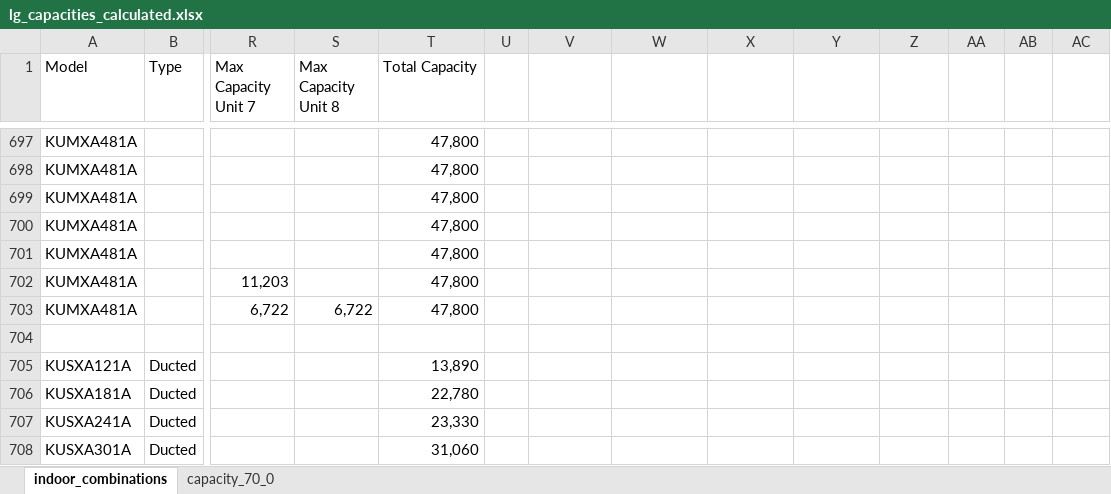
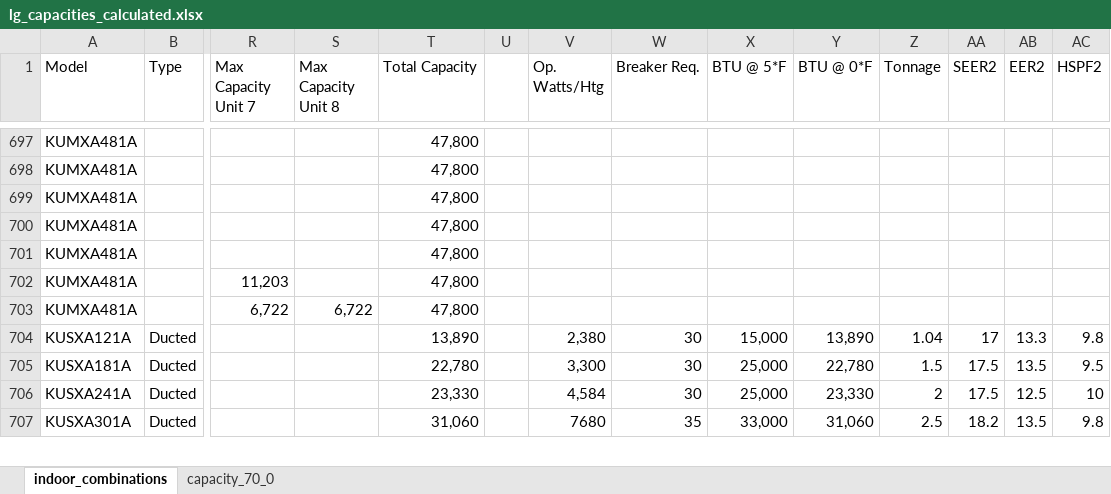
Before and after one commit to alextwest/ashp_calculator, an Excel workbook: backend/assets/data/lg_capacities_calculated.xlsx, sheet indoor_combinations, drawn as a sheet; only a part is shown, gaps mark what is left out; values as stored, in another font and other column widths than the file's, no borders; removed rows and columns are numbered as before the commit, all else as after; rows hold the shown columns only; the diff covers the shown part only; the diff names each change by its address in the sheet, - before the commit and + after, or states it on an @@ line.

```diff
--- a/backend/assets/data/lg_capacities_calculated.xlsx (sheet indoor_combinations)
+++ b/backend/assets/data/lg_capacities_calculated.xlsx (sheet indoor_combinations)
-V1: (empty)
+V1: Op. Watts/Htg
-W1: (empty)
+W1: Breaker Req.
-X1: (empty)
+X1: BTU @ 5*F
-Y1: (empty)
+Y1: BTU @ 0*F
-Z1: (empty)
+Z1: Tonnage
-AA1: (empty)
+AA1: SEER2
-AB1: (empty)
+AB1: EER2
-AC1: (empty)
+AC1: HSPF2
-row 704: (empty)
-V704 (Op. Watts/Htg): (empty)
+V704 (Op. Watts/Htg): 2,380
-W704:W706 (Breaker Req.): (empty)
+W704:W706 (Breaker Req.): 30
-X704 (BTU @ 5*F): (empty)
+X704 (BTU @ 5*F): 15,000
-Y704 (BTU @ 0*F): (empty)
+Y704 (BTU @ 0*F): 13,890
-Z704 (Tonnage): (empty)
+Z704 (Tonnage): 1.04
-AA704 (SEER2): (empty)
+AA704 (SEER2): 17
-AB704 (EER2): (empty)
+AB704 (EER2): 13.3
-AC704 (HSPF2): (empty)
+AC704 (HSPF2): 9.8
-V705 (Op. Watts/Htg): (empty)
+V705 (Op. Watts/Htg): 3,300
-X705:X706 (BTU @ 5*F): (empty)
+X705:X706 (BTU @ 5*F): 25,000
-Y705 (BTU @ 0*F): (empty)
+Y705 (BTU @ 0*F): 22,780
-Z705 (Tonnage): (empty)
+Z705 (Tonnage): 1.5
-AA705:AA706 (SEER2): (empty)
+AA705:AA706 (SEER2): 17.5
-AB705 (EER2): (empty)
+AB705 (EER2): 13.5
-AC705 (HSPF2): (empty)
+AC705 (HSPF2): 9.5
-V706 (Op. Watts/Htg): (empty)
+V706 (Op. Watts/Htg): 4,584
-Y706 (BTU @ 0*F): (empty)
+Y706 (BTU @ 0*F): 23,330
-Z706 (Tonnage): (empty)
+Z706 (Tonnage): 2
-AB706 (EER2): (empty)
+AB706 (EER2): 12.5
-AC706 (HSPF2): (empty)
+AC706 (HSPF2): 10
-V707 (Op. Watts/Htg): (empty)
+V707 (Op. Watts/Htg): 7680
-W707 (Breaker Req.): (empty)
+W707 (Breaker Req.): 35
-X707 (BTU @ 5*F): (empty)
+X707 (BTU @ 5*F): 33,000
-Y707 (BTU @ 0*F): (empty)
+Y707 (BTU @ 0*F): 31,060
-Z707 (Tonnage): (empty)
+Z707 (Tonnage): 2.5
-AA707 (SEER2): (empty)
+AA707 (SEER2): 18.2
-AB707 (EER2): (empty)
+AB707 (EER2): 13.5
-AC707 (HSPF2): (empty)
+AC707 (HSPF2): 9.8
```
Also changed, not shown: 24 edited cells elsewhere in this sheet, backend/assets/data/fujitsu_capacities_calculated.xlsx, 2 other files.
